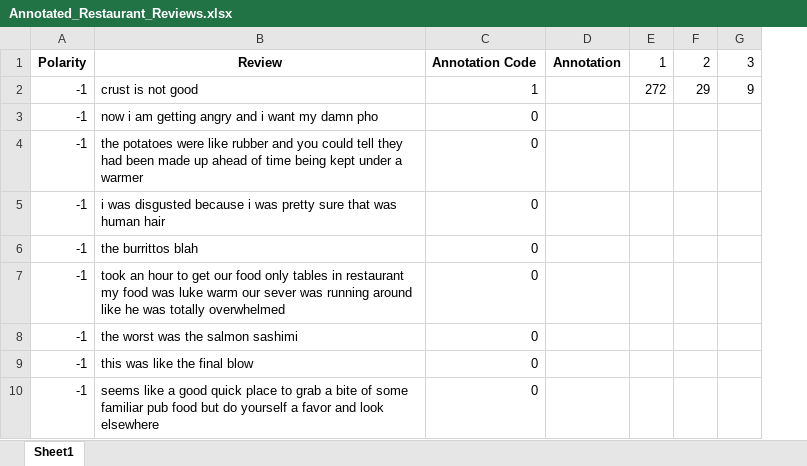
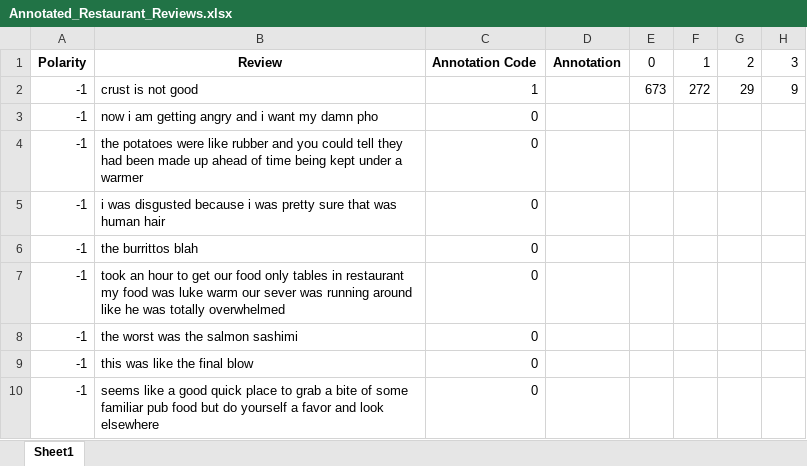
Before and after one commit to vungocdao/bachelorthesis, an Excel workbook: Datasets/Annotated/Annotated_Restaurant_Reviews.xlsx, sheet Sheet1, drawn as a sheet; only a part is shown; values as stored, in another font and other column widths than the file's, no borders; the diff names each change by its address in the sheet, - before the commit and + after, or states it on an @@ line.

```diff
--- a/Datasets/Annotated/Annotated_Restaurant_Reviews.xlsx (sheet Sheet1)
+++ b/Datasets/Annotated/Annotated_Restaurant_Reviews.xlsx (sheet Sheet1)
+column E, rows 1-2: 0 | 673
```
Also changed, not shown: Datasets/Annotated/Annotated_Amazon_Reviews.xlsx, Datasets/Annotated/Annotated_IMDB_Reviews.xlsx, 2 other files.
